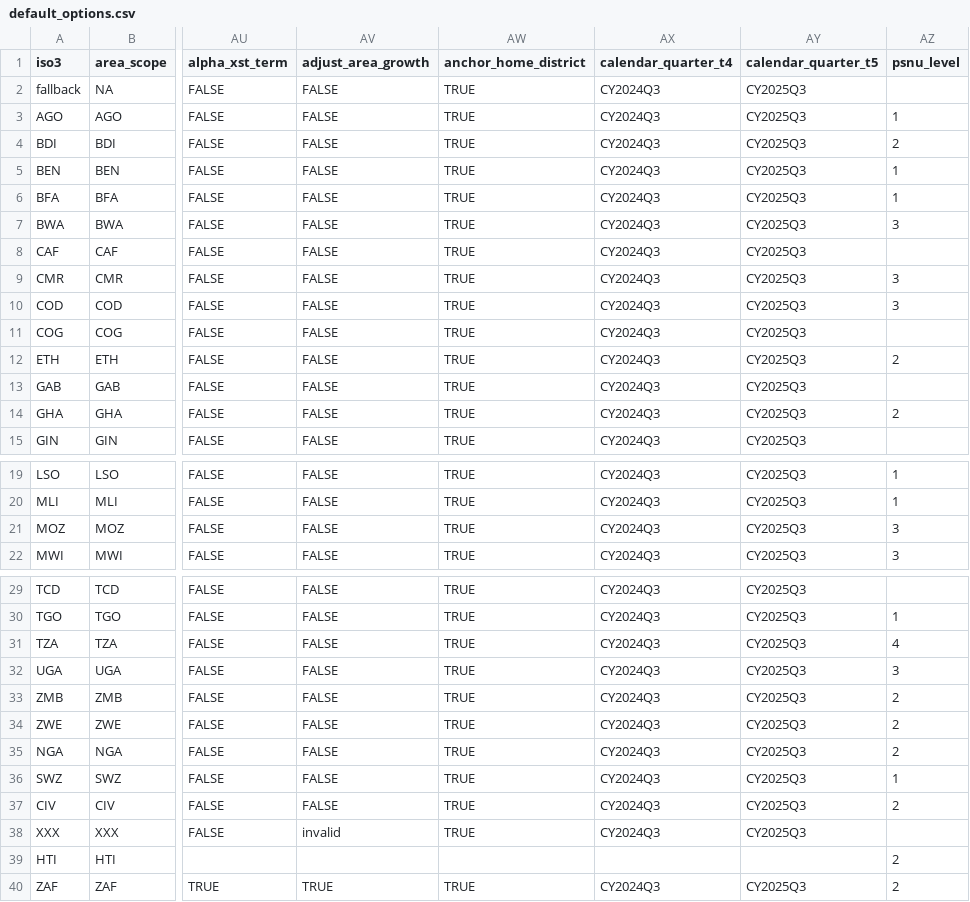
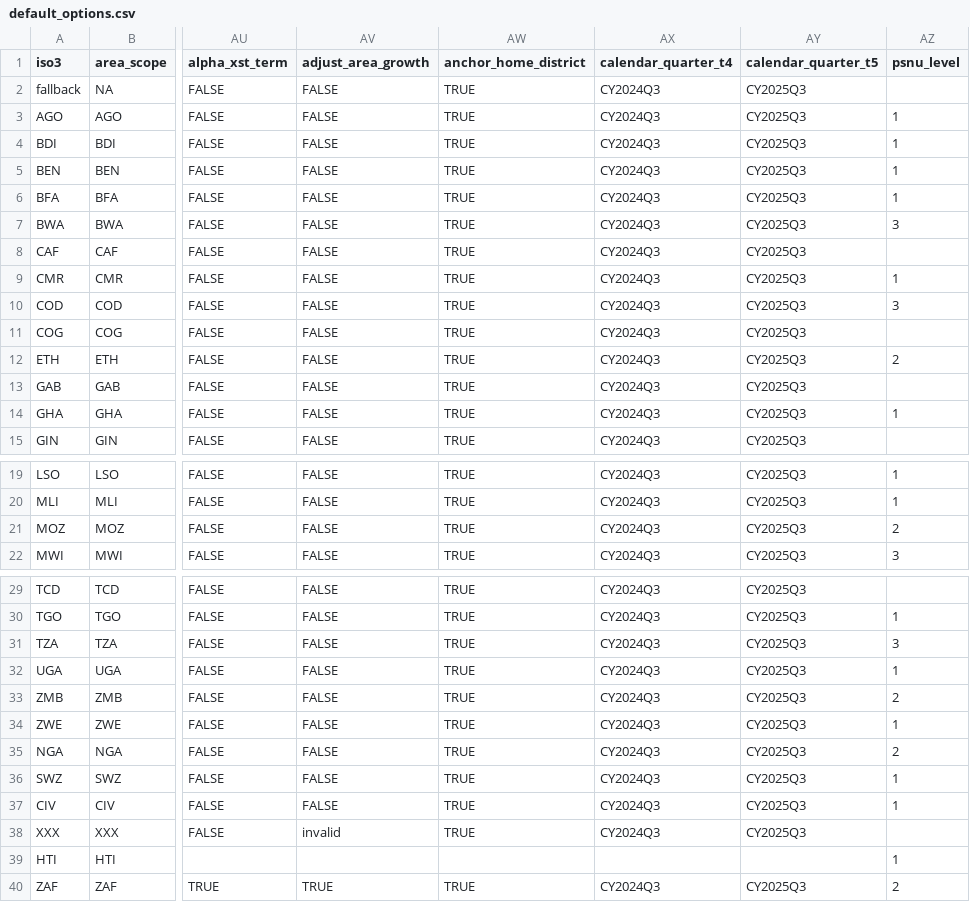
Before and after one commit to mrc-ide/naomi.options, a CSV file: inst/default_options.csv, drawn as a sheet; only a part is shown, gaps mark what is left out; the diff names each change by its address in the sheet, - before the commit and + after, or states it on an @@ line.

Commit message:
Update PEPFAR PSNU level for 2023

```diff
--- a/inst/default_options.csv
+++ b/inst/default_options.csv
-AZ4 (psnu_level): 2
+AZ4 (psnu_level): 1
-AZ9 (psnu_level): 3
+AZ9 (psnu_level): 1
-AZ14 (psnu_level): 2
+AZ14 (psnu_level): 1
-AZ21 (psnu_level): 3
+AZ21 (psnu_level): 2
-AZ31 (psnu_level): 4
+AZ31 (psnu_level): 3
-AZ32 (psnu_level): 3
+AZ32 (psnu_level): 1
-AZ34 (psnu_level): 2
+AZ34 (psnu_level): 1
-AZ37 (psnu_level): 2
+AZ37 (psnu_level): 1
-AZ39 (psnu_level): 2
+AZ39 (psnu_level): 1
```
